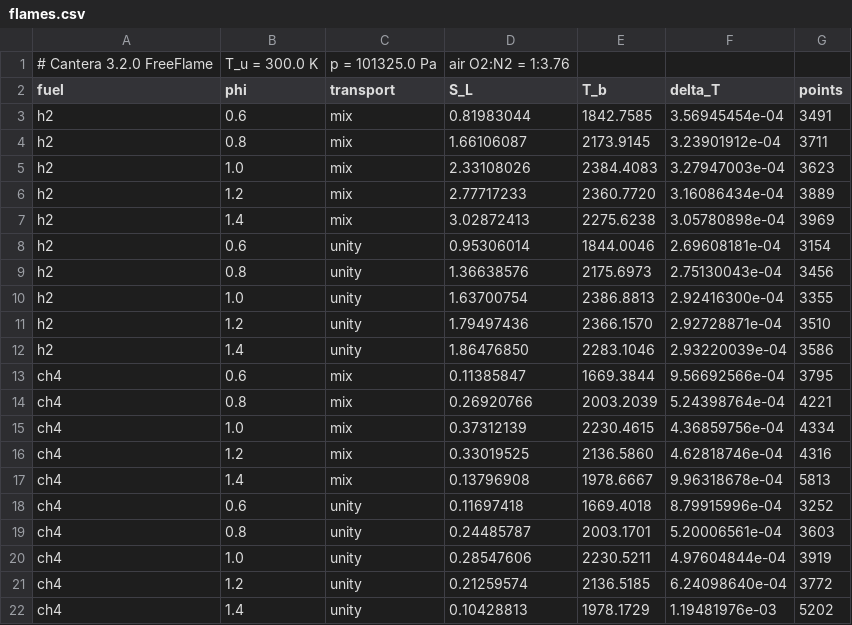
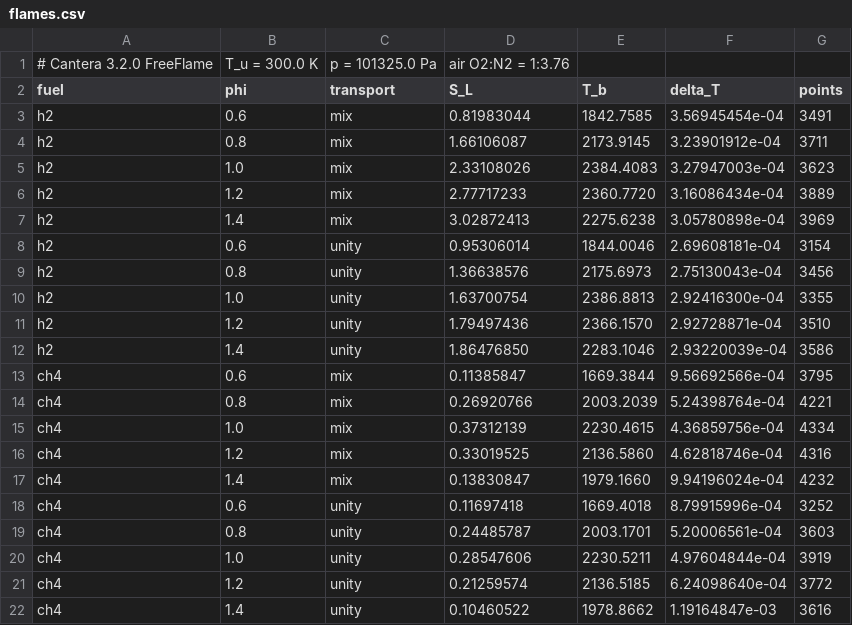
Before and after one commit to MatthewBonanni/mallard, a CSV file: examples/premixed_flame/reference/flames.csv, drawn as a sheet.

```diff
--- a/examples/premixed_flame/reference/flames.csv
+++ b/examples/premixed_flame/reference/flames.csv
@@ -16,3 +16,3 @@ ch4,1.0,mix,0.37312139,2230.4615,4.36859756e-04,4334
 ch4,1.2,mix,0.33019525,2136.5860,4.62818746e-04,4316
-ch4,1.4,mix,0.13796908,1978.6667,9.96318678e-04,5813
+ch4,1.4,mix,0.13830847,1979.1660,9.94196024e-04,4232
 ch4,0.6,unity,0.11697418,1669.4018,8.79915996e-04,3252
@@ -21,2 +21,2 @@ ch4,1.0,unity,0.28547606,2230.5211,4.97604844e-04,3919
 ch4,1.2,unity,0.21259574,2136.5185,6.24098640e-04,3772
-ch4,1.4,unity,0.10428813,1978.1729,1.19481976e-03,5202
+ch4,1.4,unity,0.10460522,1978.8662,1.19164847e-03,3616
```
Also changed, not shown: examples/premixed_flame/reference/ch4_phi1.4_mix.csv, examples/premixed_flame/reference/ch4_phi1.4_unity.csv, 1 other file.
